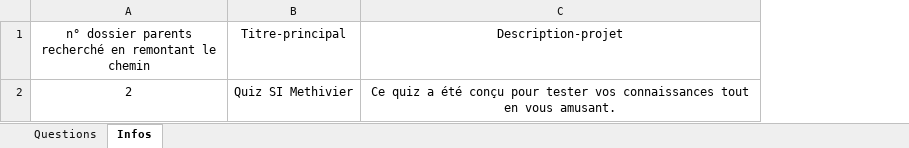
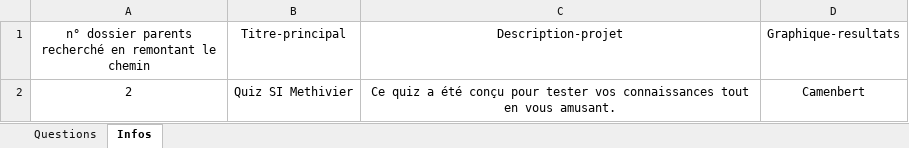
Before and after one commit to ElodieDev45/Quiz_SI_Methivier, an Excel workbook: systeme/Tableau-Questions.xlsx, sheet Infos, drawn as a sheet; values as stored, in another font and other column widths than the file's, no borders; table styles not drawn; the diff names each change by its address in the sheet, - before the commit and + after, or states it on an @@ line.

Commit message:
Excel : Ajout type graphique

```diff
--- a/systeme/Tableau-Questions.xlsx (sheet Infos)
+++ b/systeme/Tableau-Questions.xlsx (sheet Infos)
+column D (Graphique-resultats), row 2: Camenbert
```
